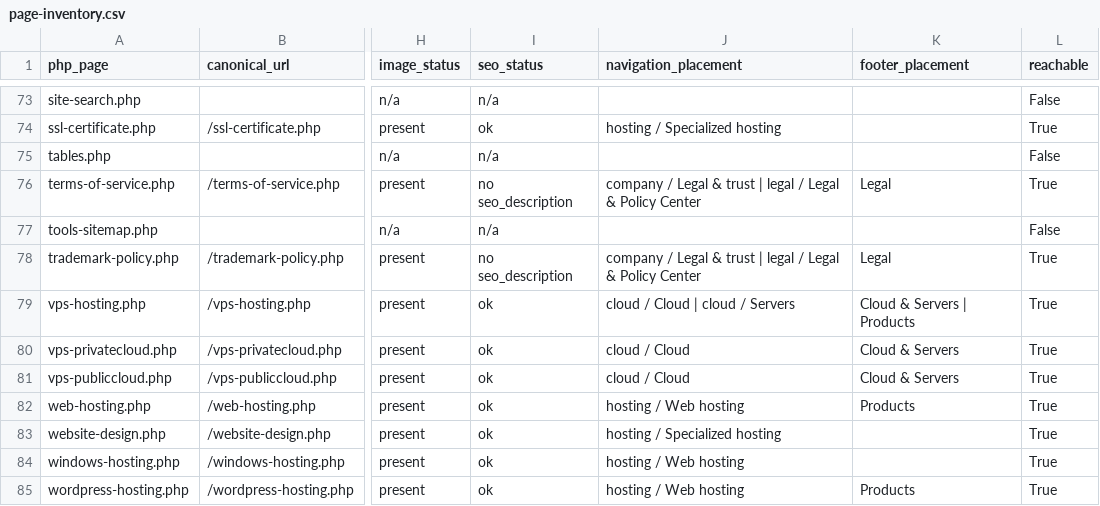
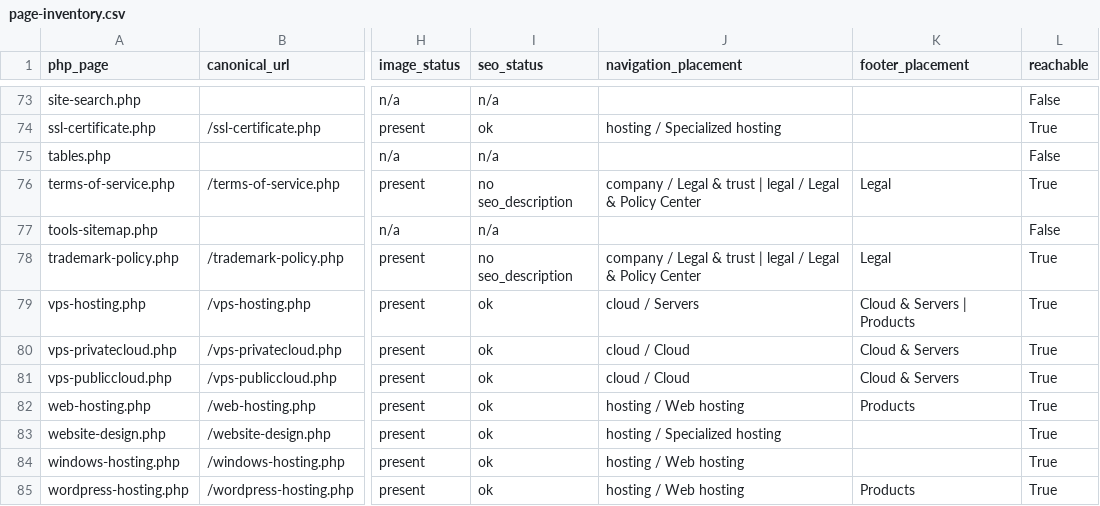
Before and after one commit to subwindels-hash/CloudHost247, a CSV file: docs/website-rebuild/page-inventory.csv, drawn as a sheet; only a part is shown, gaps mark what is left out; the diff names each change by its address in the sheet, - before the commit and + after, or states it on an @@ line.

```diff
--- a/docs/website-rebuild/page-inventory.csv
+++ b/docs/website-rebuild/page-inventory.csv
-J79 (navigation_placement): cloud / Cloud | cloud / Servers
+J79 (navigation_placement): cloud / Servers
```
Also changed, not shown: 2 other files.
